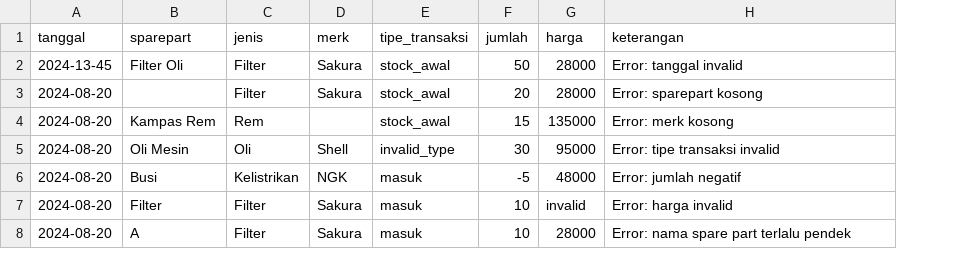
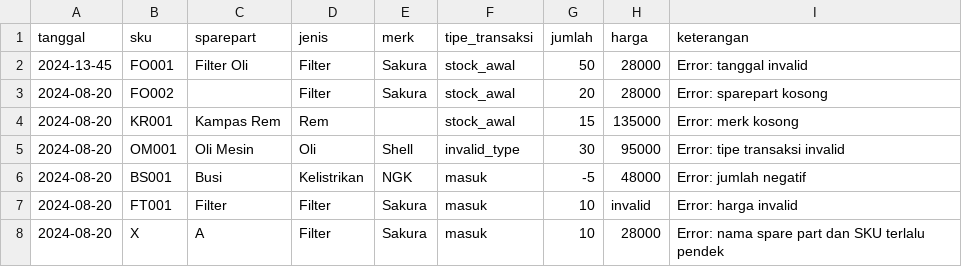
Before and after one commit to iqsanfm/stock-opname-fe, a CSV file: sample_import_error.csv, drawn as a sheet; addresses are those after the commit; the diff names each change by its address in the sheet, - before the commit and + after, or states it on an @@ line.

```diff
--- a/sample_import_error.csv
+++ b/sample_import_error.csv
+column B (sku), rows 2-8: FO001 | FO002 | KR001 | OM001 | BS001 | FT001 | X
-I8 (keterangan): Error: nama spare part terlalu pendek
+I8 (keterangan): Error: nama spare part dan SKU terlalu pendek
```
Also changed, not shown: sample_import.csv, sample_import_extended.csv, 3 other files.
